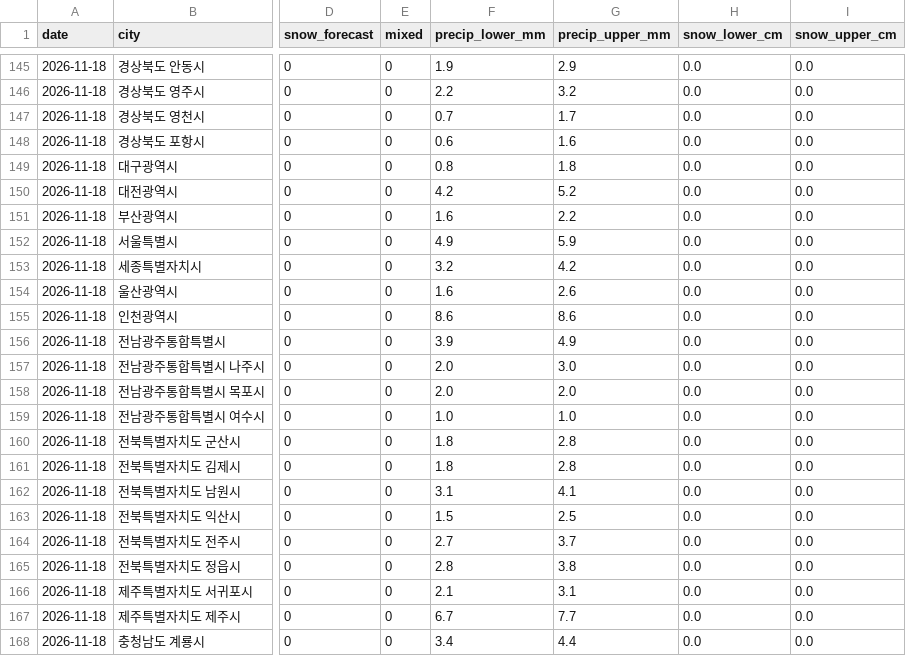
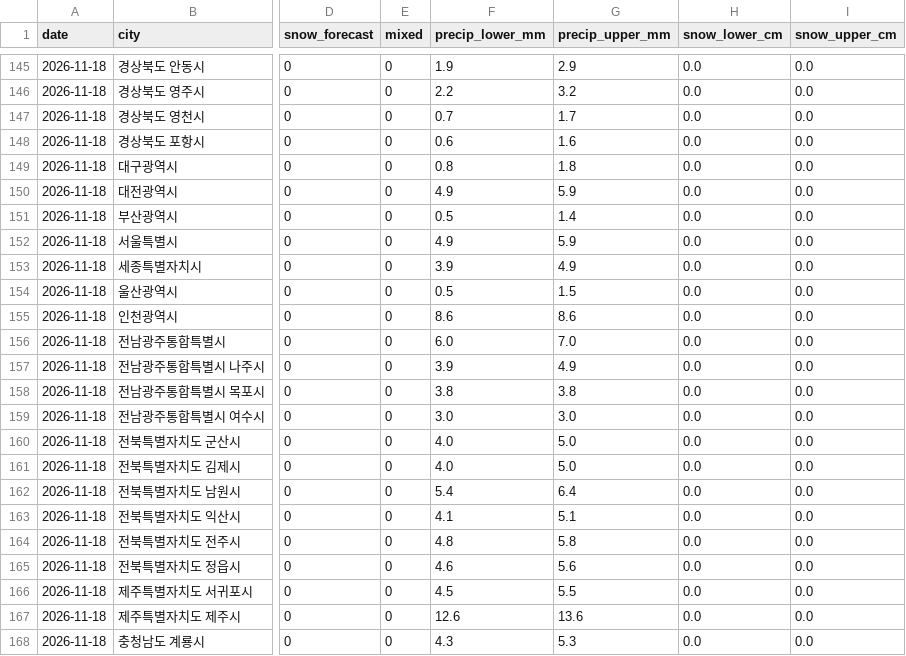
Before and after one commit to leetw1121/kma-chatgpt-bridge, a CSV file: data/city_precipitation.csv, drawn as a sheet; only a part is shown, gaps mark what is left out; the diff covers the shown part only; the diff names each change by its address in the sheet, - before the commit and + after, or states it on an @@ line.

```diff
--- a/data/city_precipitation.csv
+++ b/data/city_precipitation.csv
-F150 (precip_lower_mm): 4.2
+F150 (precip_lower_mm): 4.9
-G150 (precip_upper_mm): 5.2
+G150 (precip_upper_mm): 5.9
-F151 (precip_lower_mm): 1.6
+F151 (precip_lower_mm): 0.5
-G151 (precip_upper_mm): 2.2
+G151 (precip_upper_mm): 1.4
-F153 (precip_lower_mm): 3.2
+F153 (precip_lower_mm): 3.9
-G153 (precip_upper_mm): 4.2
+G153 (precip_upper_mm): 4.9
-F154 (precip_lower_mm): 1.6
+F154 (precip_lower_mm): 0.5
-G154 (precip_upper_mm): 2.6
+G154 (precip_upper_mm): 1.5
-F156 (precip_lower_mm): 3.9
+F156 (precip_lower_mm): 6.0
-G156 (precip_upper_mm): 4.9
+G156 (precip_upper_mm): 7.0
-F157 (precip_lower_mm): 2.0
+F157 (precip_lower_mm): 3.9
-G157 (precip_upper_mm): 3.0
+G157 (precip_upper_mm): 4.9
-F158 (precip_lower_mm): 2.0
+F158 (precip_lower_mm): 3.8
-G158 (precip_upper_mm): 2.0
+G158 (precip_upper_mm): 3.8
-F159 (precip_lower_mm): 1.0
+F159 (precip_lower_mm): 3.0
-G159 (precip_upper_mm): 1.0
+G159 (precip_upper_mm): 3.0
-F160:F161 (precip_lower_mm): 1.8
+F160:F161 (precip_lower_mm): 4.0
-G160:G161 (precip_upper_mm): 2.8
+G160:G161 (precip_upper_mm): 5.0
-F162 (precip_lower_mm): 3.1
+F162 (precip_lower_mm): 5.4
-G162 (precip_upper_mm): 4.1
+G162 (precip_upper_mm): 6.4
-F163 (precip_lower_mm): 1.5
+F163 (precip_lower_mm): 4.1
-G163 (precip_upper_mm): 2.5
+G163 (precip_upper_mm): 5.1
-F164 (precip_lower_mm): 2.7
+F164 (precip_lower_mm): 4.8
-G164 (precip_upper_mm): 3.7
+G164 (precip_upper_mm): 5.8
-F165 (precip_lower_mm): 2.8
+F165 (precip_lower_mm): 4.6
-G165 (precip_upper_mm): 3.8
+G165 (precip_upper_mm): 5.6
-F166 (precip_lower_mm): 2.1
+F166 (precip_lower_mm): 4.5
-G166 (precip_upper_mm): 3.1
+G166 (precip_upper_mm): 5.5
-F167 (precip_lower_mm): 6.7
+F167 (precip_lower_mm): 12.6
-G167 (precip_upper_mm): 7.7
+G167 (precip_upper_mm): 13.6
-F168 (precip_lower_mm): 3.4
+F168 (precip_lower_mm): 4.3
-G168 (precip_upper_mm): 4.4
+G168 (precip_upper_mm): 5.3
```
Also changed, not shown: 70 edited cells elsewhere in this file, data/precipitation_only.csv, 11 other files.
